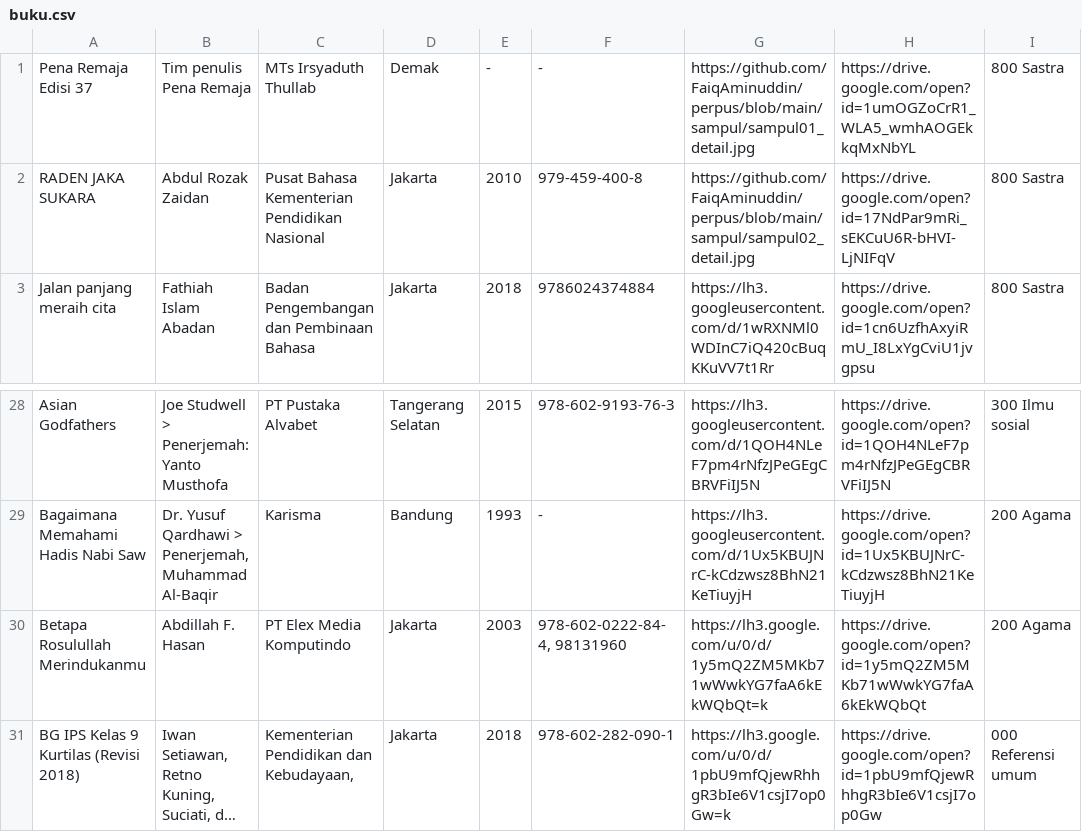
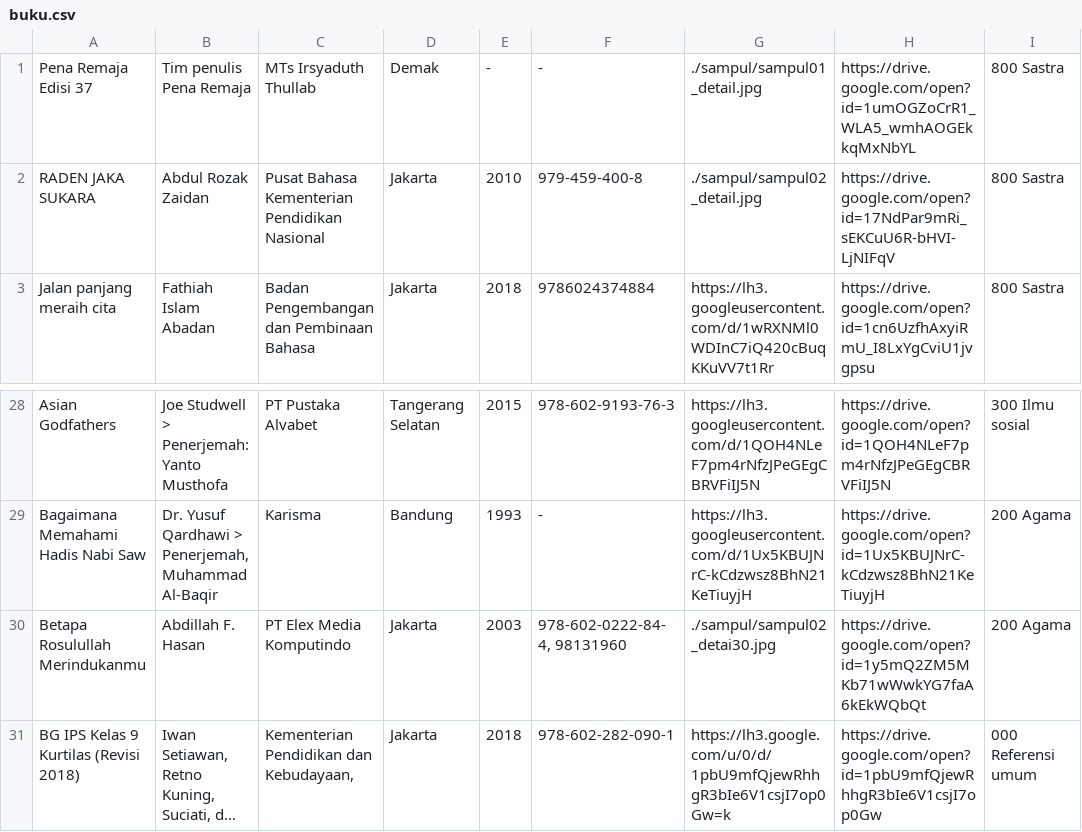
Before and after one commit to FaiqAminuddin/perpus, a CSV file: buku.csv, drawn as a sheet; only a part is shown, gaps mark what is left out; long unchanged cells end in …; the diff names each change by its address in the sheet, - before the commit and + after, or states it on an @@ line.

Commit message:
Update buku.csv

```diff
--- a/buku.csv
+++ b/buku.csv
-G1: https://github.com/FaiqAminuddin/perpus/blob/main/sampul/sampul01_detail.jpg
+G1: ./sampul/sampul01_detail.jpg
-G2: https://github.com/FaiqAminuddin/perpus/blob/main/sampul/sampul02_detail.jpg
+G2: ./sampul/sampul02_detail.jpg
-G30: https://lh3.google.com/u/0/d/1y5mQ2ZM5MKb71wWwkYG7faA6kEkWQbQt=k
+G30: ./sampul/sampul02_detai30.jpg
```
